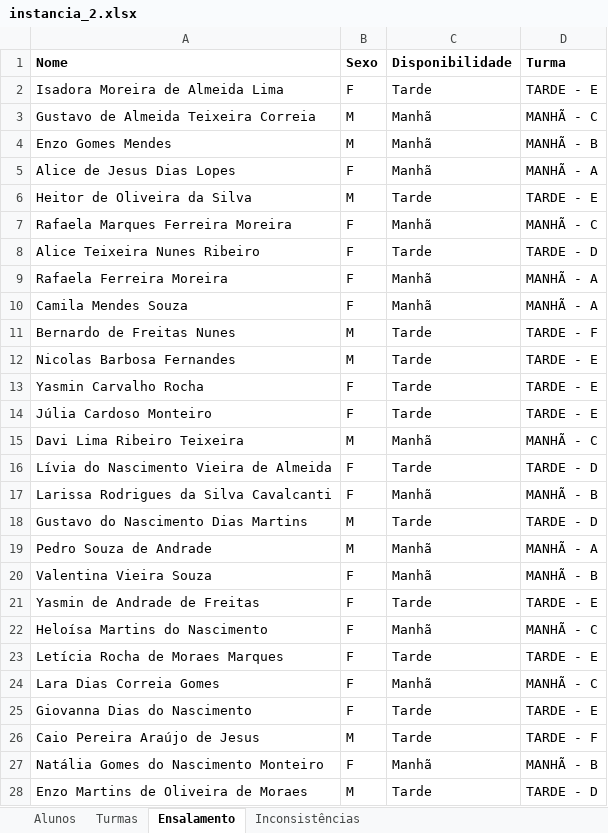
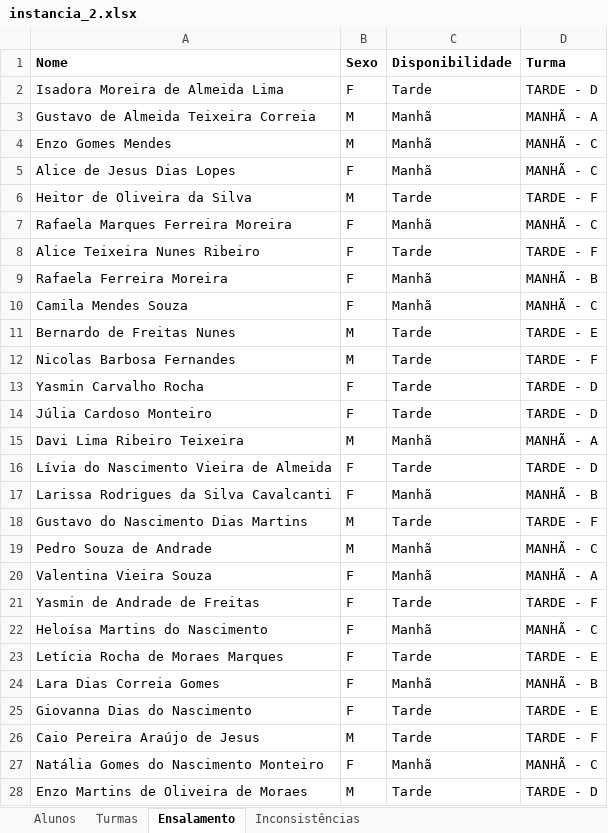
Before and after one commit to dheurymy/desafio-unisoma, an Excel workbook: documentacao/instancias_teste/instancia_2.xlsx, sheet Ensalamento, drawn as a sheet; only a part is shown; values as stored, in another font and other column widths than the file's, no borders; the diff covers the shown part only; the diff names each change by its address in the sheet, - before the commit and + after, or states it on an @@ line.

```diff
--- a/documentacao/instancias_teste/instancia_2.xlsx (sheet Ensalamento)
+++ b/documentacao/instancias_teste/instancia_2.xlsx (sheet Ensalamento)
-D2 (Turma): TARDE - E
+D2 (Turma): TARDE - D
-D3 (Turma): MANHÃ - C
+D3 (Turma): MANHÃ - A
-D4 (Turma): MANHÃ - B
+D4 (Turma): MANHÃ - C
-D5 (Turma): MANHÃ - A
+D5 (Turma): MANHÃ - C
-D6 (Turma): TARDE - E
+D6 (Turma): TARDE - F
-D8 (Turma): TARDE - D
+D8 (Turma): TARDE - F
-D9 (Turma): MANHÃ - A
+D9 (Turma): MANHÃ - B
-D10 (Turma): MANHÃ - A
+D10 (Turma): MANHÃ - C
-D11 (Turma): TARDE - F
+D11 (Turma): TARDE - E
-D12 (Turma): TARDE - E
+D12 (Turma): TARDE - F
-D13:D14 (Turma): TARDE - E
+D13:D14 (Turma): TARDE - D
-D15 (Turma): MANHÃ - C
+D15 (Turma): MANHÃ - A
-D18 (Turma): TARDE - D
+D18 (Turma): TARDE - F
-D19 (Turma): MANHÃ - A
+D19 (Turma): MANHÃ - C
-D20 (Turma): MANHÃ - B
+D20 (Turma): MANHÃ - A
-D21 (Turma): TARDE - E
+D21 (Turma): TARDE - F
-D24 (Turma): MANHÃ - C
+D24 (Turma): MANHÃ - B
-D27 (Turma): MANHÃ - B
+D27 (Turma): MANHÃ - C
```
Also changed, not shown: 94 edited cells elsewhere in this sheet, sheet Inconsistências, documentacao/instancias_teste/instancia_1.xlsx, documentacao/instancias_teste/instancia_3.xlsx, 43 other files.
